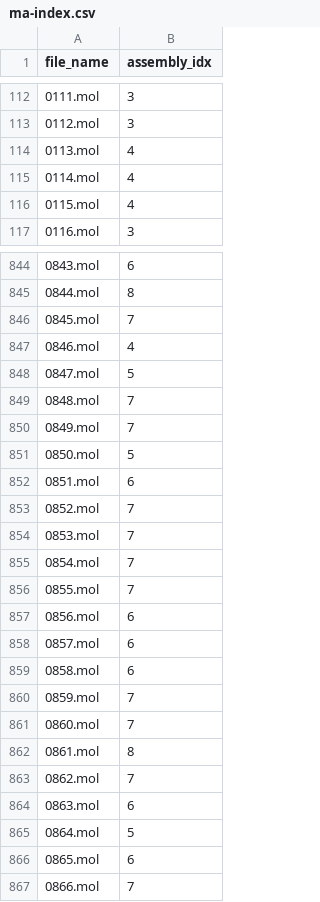
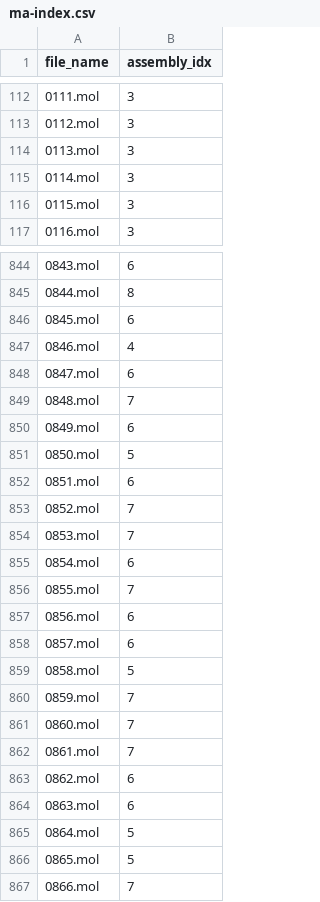
Before and after one commit to DaymudeLab/assembly-theory, a CSV file: data/gdb13_1201/ma-index.csv, drawn as a sheet; only a part is shown, gaps mark what is left out; the diff covers the shown part only.

Commit message:
Consolidate checks/ to only KEGG COMPOUND, recompute ma-index files

```diff
--- a/data/gdb13_1201/ma-index.csv
+++ b/data/gdb13_1201/ma-index.csv
@@ -113,5 +113,5 @@ file_name,assembly_idx
 0112.mol,3
-0113.mol,4
-0114.mol,4
-0115.mol,4
+0113.mol,3
+0114.mol,3
+0115.mol,3
 0116.mol,3
@@ -845,7 +845,7 @@ file_name,assembly_idx
 0844.mol,8
-0845.mol,7
+0845.mol,6
 0846.mol,4
-0847.mol,5
+0847.mol,6
 0848.mol,7
-0849.mol,7
+0849.mol,6
 0850.mol,5
@@ -854,3 +854,3 @@ file_name,assembly_idx
 0853.mol,7
-0854.mol,7
+0854.mol,6
 0855.mol,7
@@ -858,10 +858,10 @@ file_name,assembly_idx
 0857.mol,6
-0858.mol,6
+0858.mol,5
 0859.mol,7
 0860.mol,7
-0861.mol,8
-0862.mol,7
+0861.mol,7
+0862.mol,6
 0863.mol,6
 0864.mol,5
-0865.mol,6
+0865.mol,5
 0866.mol,7
```
Also changed, not shown: 178 edited cells elsewhere in this file, data/checks/ma-index.csv, data/gdb17_800/ma-index.csv, 4 other files.
